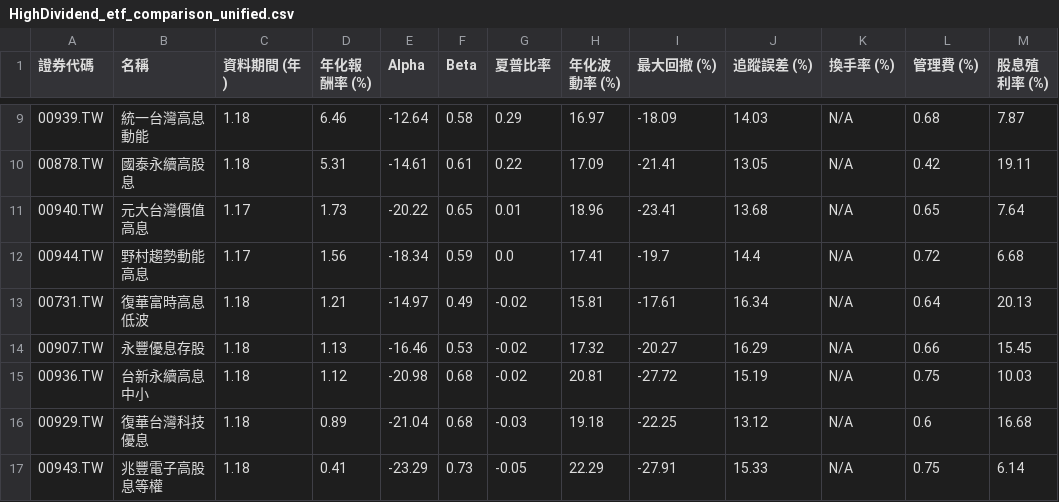
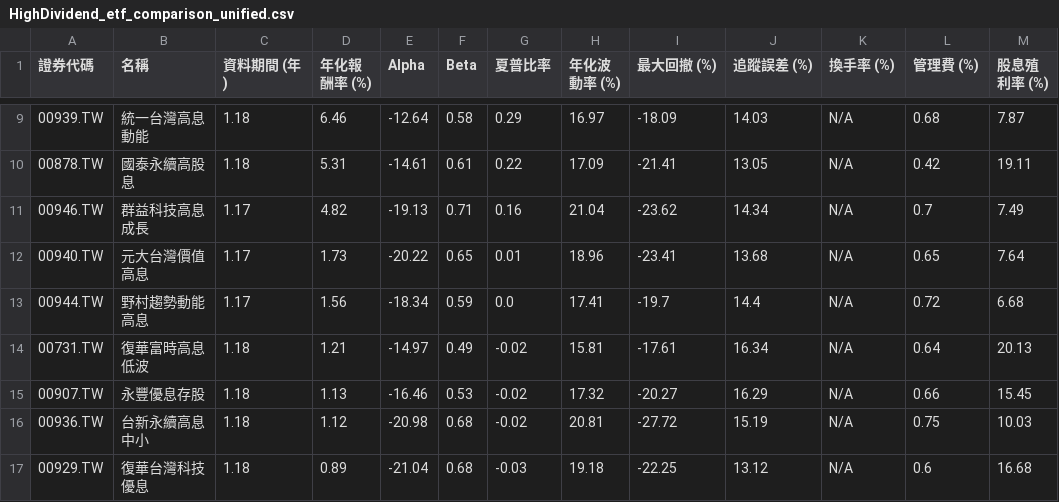
Before and after one commit to huangtop/ETF_Engine, a CSV file: charts_output/HighDividend_etf_comparison_unified.csv, drawn as a sheet; only a part is shown, gaps mark what is left out; the shorter side is filled out with more unchanged rows.

Commit message:
chore: weekly ETF charts update - 2025-12-24

```diff
--- a/charts_output/HighDividend_etf_comparison_unified.csv
+++ b/charts_output/HighDividend_etf_comparison_unified.csv
@@ -10,2 +10,3 @@
 00878.TW,國泰永續高股息,1.18,5.31,-14.61,0.61,0.22,17.09,-21.41,13.05,N/A,0.42,19.11
+00946.TW,群益科技高息成長,1.17,4.82,-19.13,0.71,0.16,21.04,-23.62,14.34,N/A,0.7,7.49
 00940.TW,元大台灣價值高息,1.17,1.73,-20.22,0.65,0.01,18.96,-23.41,13.68,N/A,0.65,7.64
```
Also changed, not shown: charts_output/Industry_etf_comparison_unified.csv, 18 other files.
